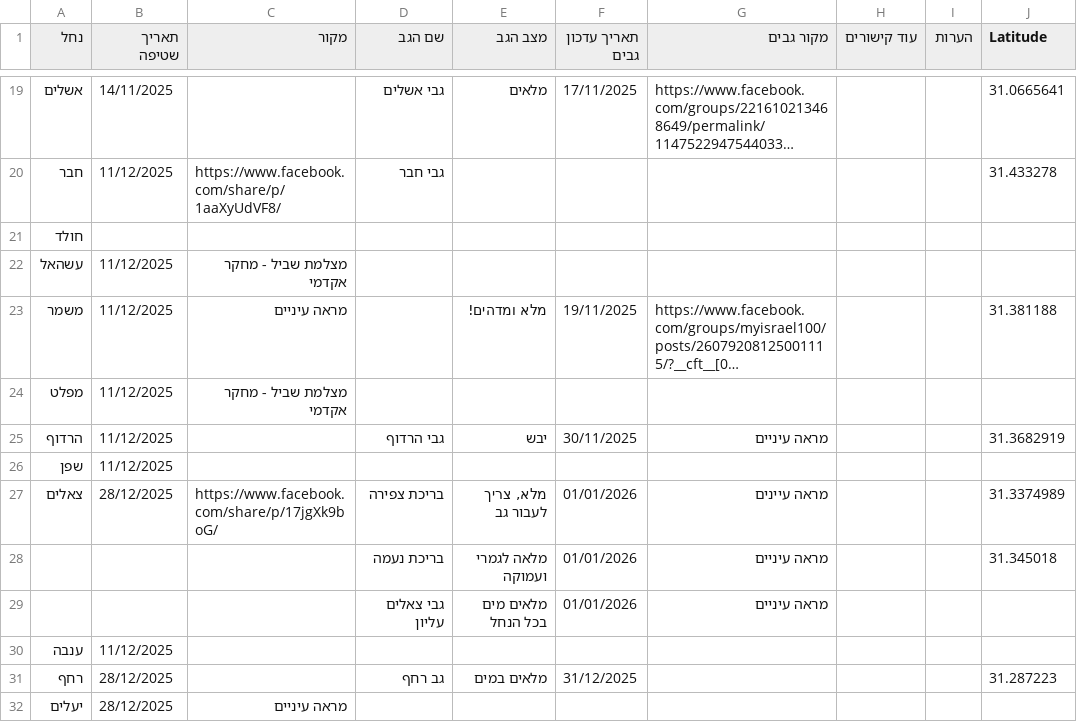
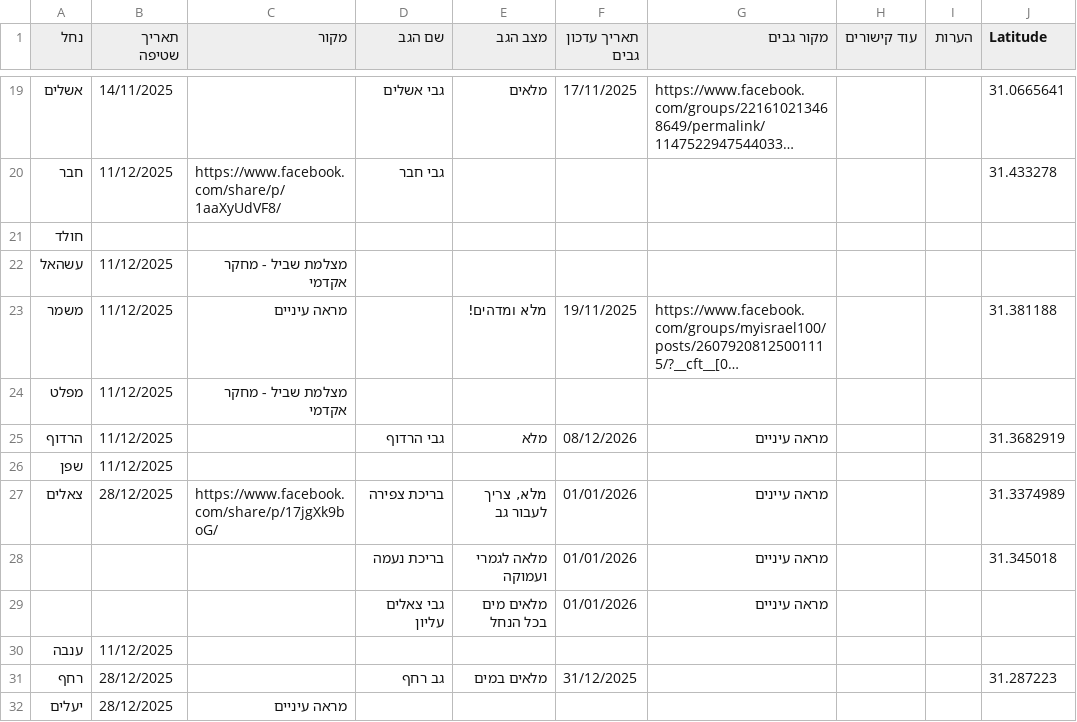
Before and after one commit to zstadler/IHMGeoJSONWaterholes, a TSV file: floods.tsv, drawn as a sheet; only a part is shown, gaps mark what is left out; long unchanged cells end in …; the diff names each change by its address in the sheet, - before the commit and + after, or states it on an @@ line.

```diff
--- a/floods.tsv
+++ b/floods.tsv
-E25 (מצב הגב): יבש
+E25 (מצב הגב): מלא
-F25 (תאריך עדכון גבים): 30/11/2025
+F25 (תאריך עדכון גבים): 08/12/2026
```
